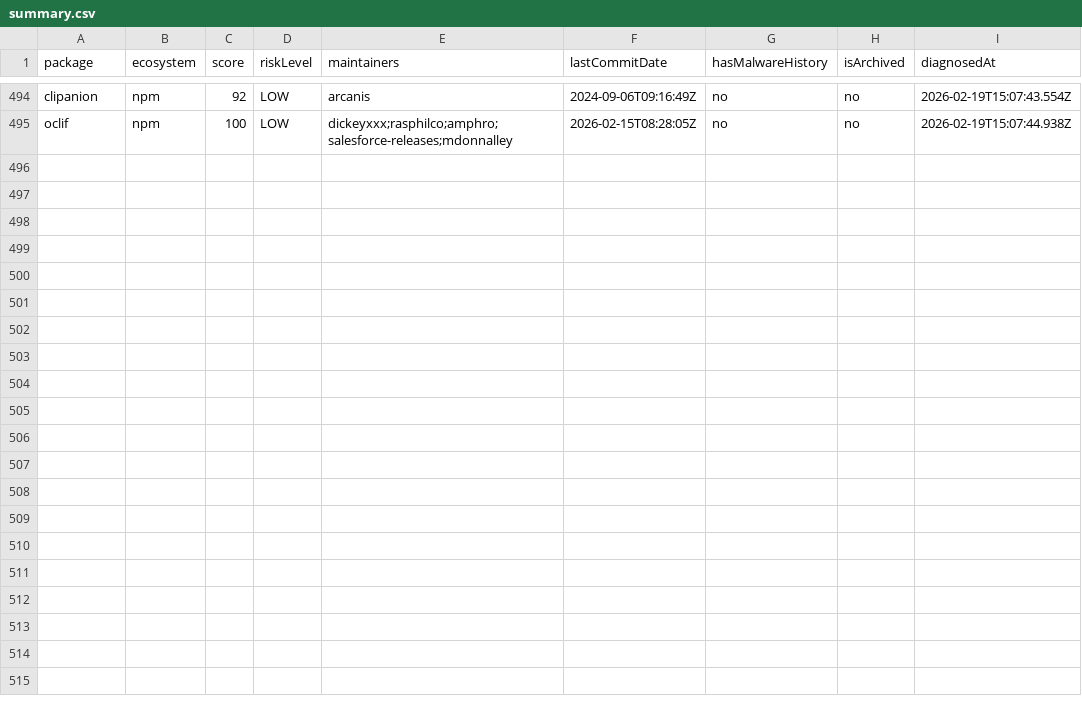
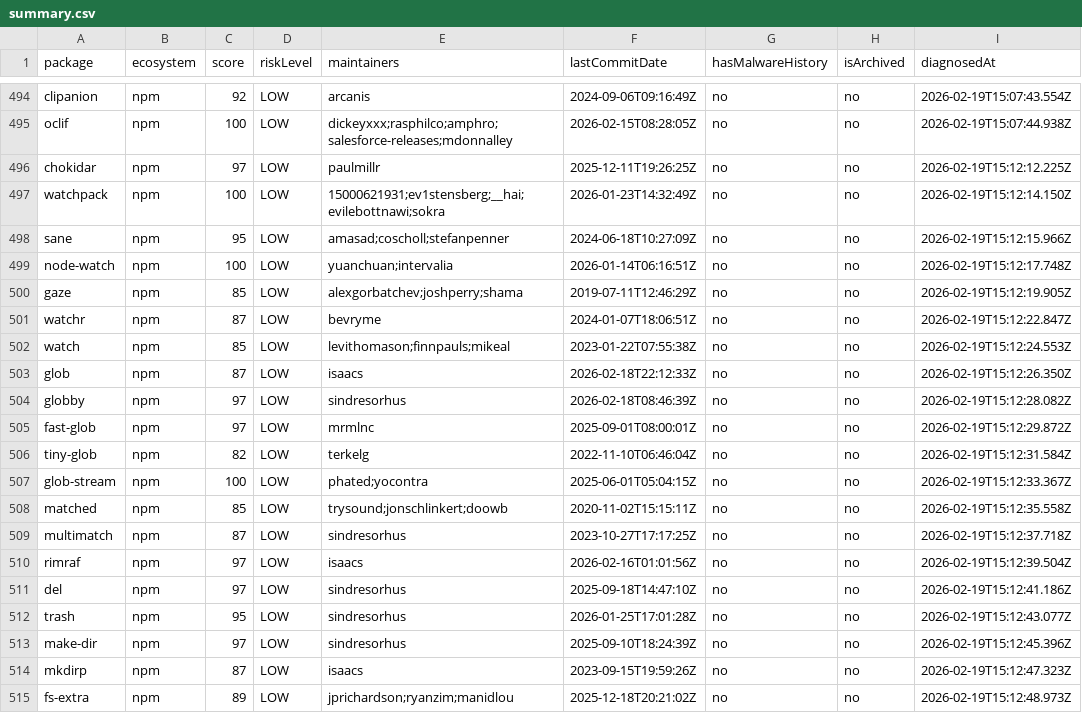
Before and after one commit to taku-tez/RepVet, a CSV file: batch-results/summary.csv, drawn as a sheet; only a part is shown, gaps mark what is left out.

Commit message:
batch: OSS診断結果追加 (Batch #26)

```diff
--- a/batch-results/summary.csv
+++ b/batch-results/summary.csv
@@ -495 +495,21 @@ package,ecosystem,score,riskLevel,maintainers,lastCommitDate,hasMalwareHistory,i
 "oclif","npm","100","LOW","dickeyxxx;rasphilco;amphro;salesforce-releases;mdonnalley","2026-02-15T08:28:05Z","no","no","2026-02-19T15:07:44.938Z"
+"chokidar","npm","97","LOW","paulmillr","2025-12-11T19:26:25Z","no","no","2026-02-19T15:12:12.225Z"
+"watchpack","npm","100","LOW","15000621931;ev1stensberg;__hai;evilebottnawi;sokra","2026-01-23T14:32:49Z","no","no","2026-02-19T15:12:14.150Z"
+"sane","npm","95","LOW","amasad;coscholl;stefanpenner","2024-06-18T10:27:09Z","no","no","2026-02-19T15:12:15.966Z"
+"node-watch","npm","100","LOW","yuanchuan;intervalia","2026-01-14T06:16:51Z","no","no","2026-02-19T15:12:17.748Z"
+"gaze","npm","85","LOW","alexgorbatchev;joshperry;shama","2019-07-11T12:46:29Z","no","no","2026-02-19T15:12:19.905Z"
+"watchr","npm","87","LOW","bevryme","2024-01-07T18:06:51Z","no","no","2026-02-19T15:12:22.847Z"
+"watch","npm","85","LOW","levithomason;finnpauls;mikeal","2023-01-22T07:55:38Z","no","no","2026-02-19T15:12:24.553Z"
+"glob","npm","87","LOW","isaacs","2026-02-18T22:12:33Z","no","no","2026-02-19T15:12:26.350Z"
+"globby","npm","97","LOW","sindresorhus","2026-02-18T08:46:39Z","no","no","2026-02-19T15:12:28.082Z"
+"fast-glob","npm","97","LOW","mrmlnc","2025-09-01T08:00:01Z","no","no","2026-02-19T15:12:29.872Z"
+"tiny-glob","npm","82","LOW","terkelg","2022-11-10T06:46:04Z","no","no","2026-02-19T15:12:31.584Z"
+"glob-stream","npm","100","LOW","phated;yocontra","2025-06-01T05:04:15Z","no","no","2026-02-19T15:12:33.367Z"
+"matched","npm","85","LOW","trysound;jonschlinkert;doowb","2020-11-02T15:15:11Z","no","no","2026-02-19T15:12:35.558Z"
+"multimatch","npm","87","LOW","sindresorhus","2023-10-27T17:17:25Z","no","no","2026-02-19T15:12:37.718Z"
+"rimraf","npm","97","LOW","isaacs","2026-02-16T01:01:56Z","no","no","2026-02-19T15:12:39.504Z"
+"del","npm","97","LOW","sindresorhus","2025-09-18T14:47:10Z","no","no","2026-02-19T15:12:41.186Z"
+"trash","npm","95","LOW","sindresorhus","2026-01-25T17:01:28Z","no","no","2026-02-19T15:12:43.077Z"
+"make-dir","npm","97","LOW","sindresorhus","2025-09-10T18:24:39Z","no","no","2026-02-19T15:12:45.396Z"
+"mkdirp","npm","87","LOW","isaacs","2023-09-15T19:59:26Z","no","no","2026-02-19T15:12:47.323Z"
+"fs-extra","npm","89","LOW","jprichardson;ryanzim;manidlou","2025-12-18T20:21:02Z","no","no","2026-02-19T15:12:48.973Z"
```
Also changed, not shown: 19 other files.
